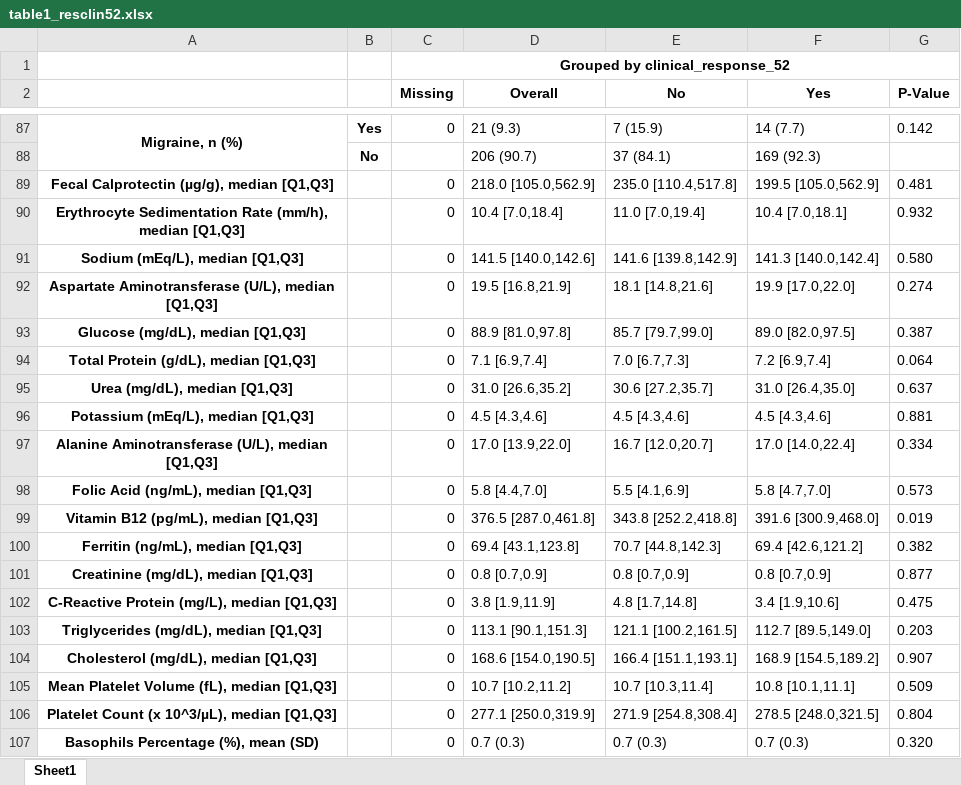
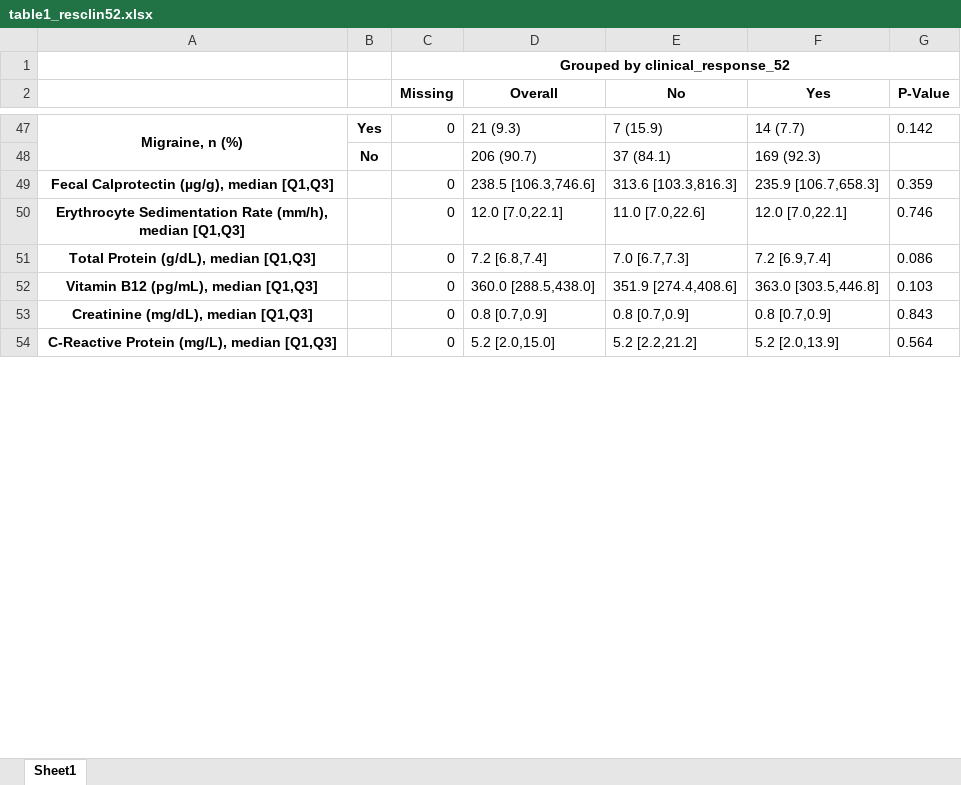
Before and after one commit to jlgonrod/IBD_predict, an Excel workbook: output/table1_resclin52.xlsx, sheet Sheet1, drawn as a sheet; only a part is shown, gaps mark what is left out; values as stored, in another font and other column widths than the file's, no borders; removed rows and columns are numbered as before the commit, all else as after; the diff covers the shown part only; the diff names each change by its address in the sheet, - before the commit and + after, or states it on an @@ line.

```diff
--- a/output/table1_resclin52.xlsx (sheet Sheet1)
+++ b/output/table1_resclin52.xlsx (sheet Sheet1)
-D49 (Overall): 218.0 [105.0,562.9]
+D49 (Overall): 238.5 [106.3,746.6]
-E49 (No): 235.0 [110.4,517.8]
+E49 (No): 313.6 [103.3,816.3]
-F49 (Yes): 199.5 [105.0,562.9]
+F49 (Yes): 235.9 [106.7,658.3]
-G49 (P-Value): 0.481
+G49 (P-Value): 0.359
-D50 (Overall): 10.4 [7.0,18.4]
+D50 (Overall): 12.0 [7.0,22.1]
-E50 (No): 11.0 [7.0,19.4]
+E50 (No): 11.0 [7.0,22.6]
-F50 (Yes): 10.4 [7.0,18.1]
+F50 (Yes): 12.0 [7.0,22.1]
-G50 (P-Value): 0.932
+G50 (P-Value): 0.746
-row 91: Sodium (mEq/L), median [Q1,Q3] |  | 0 | 141.5 [140.0,142.6] | 141.6 [139.8,142.9] | 141.3 [140.0,142.4] | 0.580
-row 92: Aspartate Aminotransferase (U/L), median [Q1,Q3] |  | 0 | 19.5 [16.8,21.9] | 18.1 [14.8,21.6] | 19.9 [17.0,22.0] | 0.274
-row 93: Glucose (mg/dL), median [Q1,Q3] |  | 0 | 88.9 [81.0,97.8] | 85.7 [79.7,99.0] | 89.0 [82.0,97.5] | 0.387
-D51 (Overall): 7.1 [6.9,7.4]
+D51 (Overall): 7.2 [6.8,7.4]
-G51 (P-Value): 0.064
+G51 (P-Value): 0.086
-row 95: Urea (mg/dL), median [Q1,Q3] |  | 0 | 31.0 [26.6,35.2] | 30.6 [27.2,35.7] | 31.0 [26.4,35.0] | 0.637
-row 96: Potassium (mEq/L), median [Q1,Q3] |  | 0 | 4.5 [4.3,4.6] | 4.5 [4.3,4.6] | 4.5 [4.3,4.6] | 0.881
-row 97: Alanine Aminotransferase (U/L), median [Q1,Q3] |  | 0 | 17.0 [13.9,22.0] | 16.7 [12.0,20.7] | 17.0 [14.0,22.4] | 0.334
-row 98: Folic Acid (ng/mL), median [Q1,Q3] |  | 0 | 5.8 [4.4,7.0] | 5.5 [4.1,6.9] | 5.8 [4.7,7.0] | 0.573
-D52 (Overall): 376.5 [287.0,461.8]
+D52 (Overall): 360.0 [288.5,438.0]
-E52 (No): 343.8 [252.2,418.8]
+E52 (No): 351.9 [274.4,408.6]
-F52 (Yes): 391.6 [300.9,468.0]
+F52 (Yes): 363.0 [303.5,446.8]
-G52 (P-Value): 0.019
+G52 (P-Value): 0.103
-row 100: Ferritin (ng/mL), median [Q1,Q3] |  | 0 | 69.4 [43.1,123.8] | 70.7 [44.8,142.3] | 69.4 [42.6,121.2] | 0.382
-G53 (P-Value): 0.877
+G53 (P-Value): 0.843
-D54 (Overall): 3.8 [1.9,11.9]
+D54 (Overall): 5.2 [2.0,15.0]
-E54 (No): 4.8 [1.7,14.8]
+E54 (No): 5.2 [2.2,21.2]
-F54 (Yes): 3.4 [1.9,10.6]
+F54 (Yes): 5.2 [2.0,13.9]
-G54 (P-Value): 0.475
+G54 (P-Value): 0.564
-row 103: Triglycerides (mg/dL), median [Q1,Q3] |  | 0 | 113.1 [90.1,151.3] | 121.1 [100.2,161.5] | 112.7 [89.5,149.0] | 0.203
-row 104: Cholesterol (mg/dL), median [Q1,Q3] |  | 0 | 168.6 [154.0,190.5] | 166.4 [151.1,193.1] | 168.9 [154.5,189.2] | 0.907
-row 105: Mean Platelet Volume (fL), median [Q1,Q3] |  | 0 | 10.7 [10.2,11.2] | 10.7 [10.3,11.4] | 10.8 [10.1,11.1] | 0.509
-row 106: Platelet Count (x 10^3/µL), median [Q1,Q3] |  | 0 | 277.1 [250.0,319.9] | 271.9 [254.8,308.4] | 278.5 [248.0,321.5] | 0.804
-row 107: Basophils Percentage (%), mean (SD) |  | 0 | 0.7 (0.3) | 0.7 (0.3) | 0.7 (0.3) | 0.320
```
Also changed, not shown: 1 added row, 56 removed rows and 21 edited cells elsewhere in this sheet, output/table1_crohn+uste_remclin52.xlsx, output/table1_crohn+uste_resclin52.xlsx, 29 other files.
